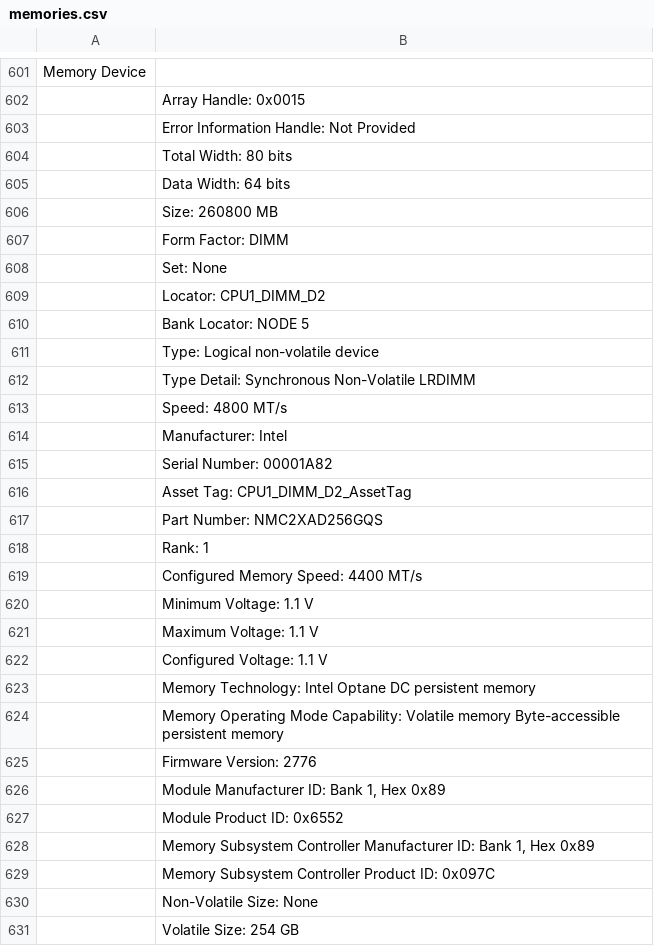
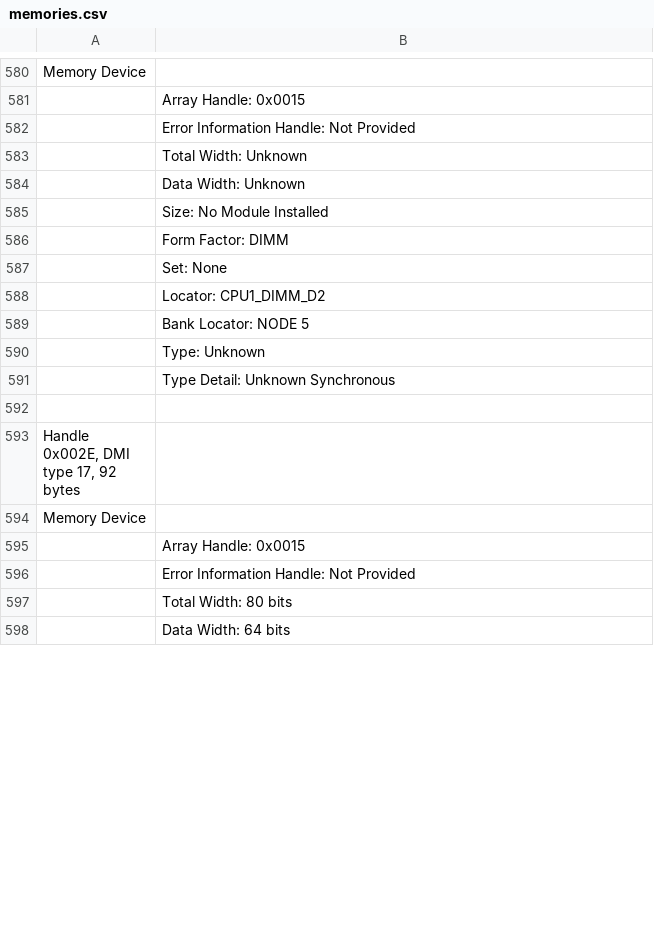
Before and after one commit to aroblesv/ArthurToolsScripts, a CSV file: memories.csv, drawn as a sheet; only a part is shown, gaps mark what is left out; the shorter side is filled out with more unchanged rows; the diff covers the shown part only.

```diff
--- a/memories.csv
+++ b/memories.csv
@@ -603,5 +582,5 @@ Memory Device
 	Error Information Handle: Not Provided
-	Total Width: 80 bits
-	Data Width: 64 bits
-	Size: 260800 MB
+	Total Width: Unknown
+	Data Width: Unknown
+	Size: No Module Installed
 	Form Factor: DIMM
@@ -610,22 +589,3 @@ Memory Device
 	Bank Locator: NODE 5
-	Type: Logical non-volatile device
-	Type Detail: Synchronous Non-Volatile LRDIMM
-	Speed: 4800 MT/s
-	Manufacturer: Intel
-	Serial Number: 00001A82
-	Asset Tag: CPU1_DIMM_D2_AssetTag
-	Part Number: NMC2XAD256GQS
-	Rank: 1
-	Configured Memory Speed: 4400 MT/s
-	Minimum Voltage: 1.1 V
-	Maximum Voltage: 1.1 V
-	Configured Voltage: 1.1 V
-	Memory Technology: Intel Optane DC persistent memory
-	Memory Operating Mode Capability: Volatile memory Byte-accessible persistent memory
-	Firmware Version: 2776
-	Module Manufacturer ID: Bank 1, Hex 0x89
-	Module Product ID: 0x6552
-	Memory Subsystem Controller Manufacturer ID: Bank 1, Hex 0x89
-	Memory Subsystem Controller Product ID: 0x097C
-	Non-Volatile Size: None
-	Volatile Size: 254 GB
+	Type: Unknown
+	Type Detail: Unknown Synchronous
```
Also changed, not shown: 2 added rows, 25 removed rows and 147 edited cells elsewhere in this file, CheckerDetail.csv, 32 other files.
